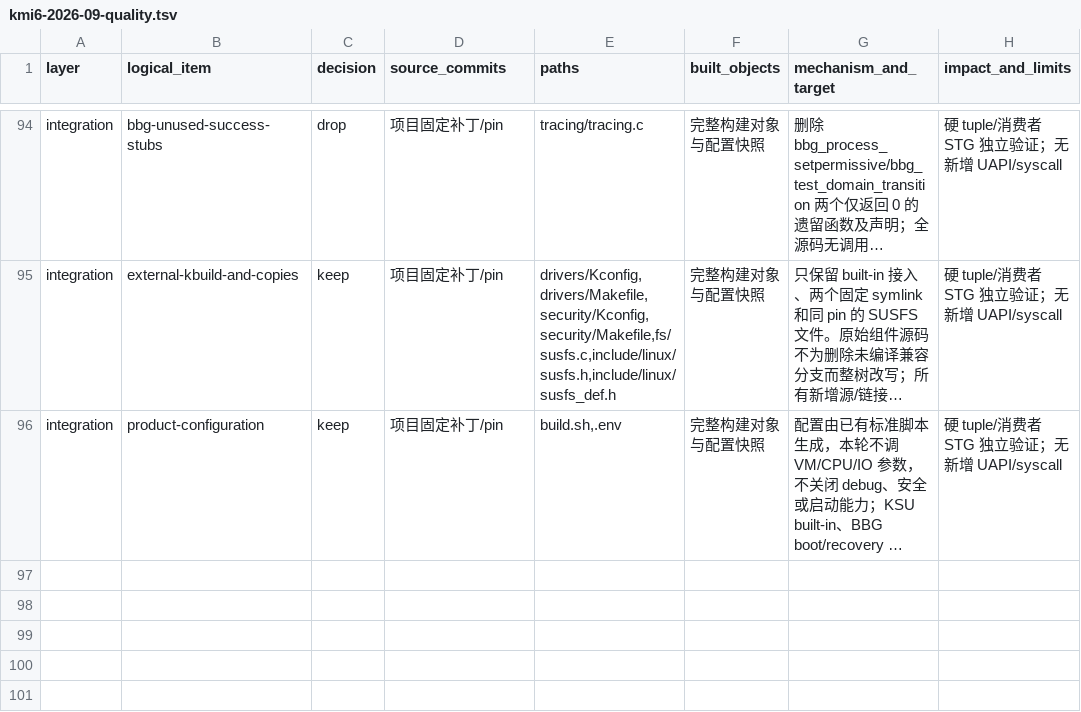
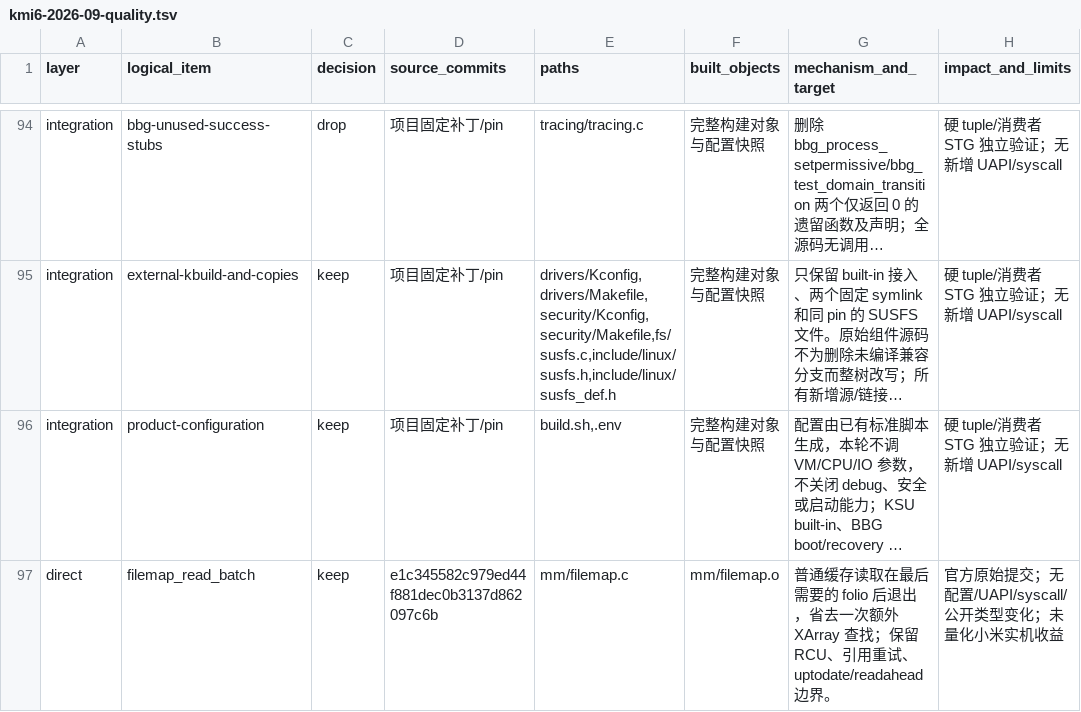
Before and after one commit to LunaKernel/LunaKernel_xiaomi_sm8850, a TSV file: patches/backports/kmi6-2026-09-quality.tsv, drawn as a sheet; only a part is shown, gaps mark what is left out; long unchanged cells end in …; the diff names each change by its address in the sheet, - before the commit and + after, or states it on an @@ line.

Commit message:
refactor: 回移官方页缓存读取查找优化
上游 e1c345582c979ed44f881dec0b3137d862097c6b，原样应用。读取最后需要的 folio 后退出，省去额外 XArray 查找；保留 RCU、引用重试和预读边界，不改变公开接口。固定清单摘要与 patch-id，官方来源和 patch.sh 检查通过；构建和 OTA 闭包验证随 AutoFDO 接入统一执行。

```diff
--- a/patches/backports/kmi6-2026-09-quality.tsv
+++ b/patches/backports/kmi6-2026-09-quality.tsv
+row 97: direct | filemap_read_batch | keep | e1c345582c979ed44f881dec0b3137d862097c6b | mm/filemap.c | mm/filemap.o | 普通缓存读取在最后需要的 folio 后退出，省去一次额外 XArray 查找；保留 RCU、引用重试、uptodate/readahead 边界。 | 官方原始提交；无配置/UAPI/syscall/公开类型变化；未量化小米实机收益
```
Also changed, not shown: 3 other files.
